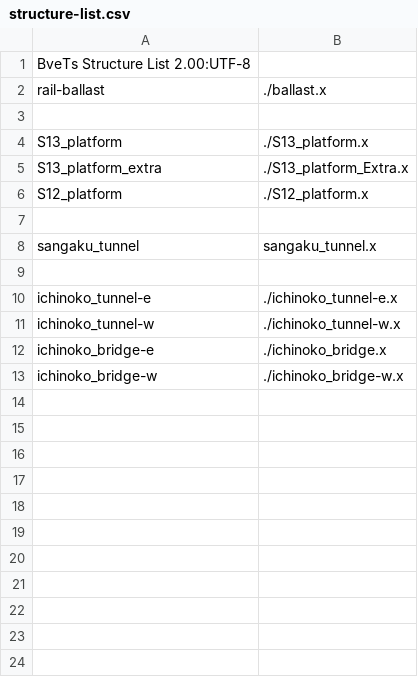
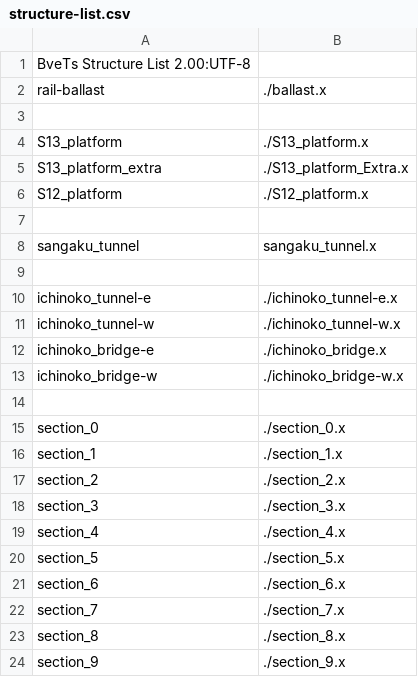
Before and after one commit to akashiyaki01c/BveKobeCitySubway, a CSV file: U-Line/Structure/structure-list.csv, drawn as a sheet; the diff names each change by its address in the sheet, - before the commit and + after, or states it on an @@ line.

```diff
--- a/U-Line/Structure/structure-list.csv
+++ b/U-Line/Structure/structure-list.csv
+row 14: (empty)
+row 15: section_0 | ./section_0.x
+row 16: section_1 | ./section_1.x
+row 17: section_2 | ./section_2.x
+row 18: section_3 | ./section_3.x
+row 19: section_4 | ./section_4.x
+row 20: section_5 | ./section_5.x
+row 21: section_6 | ./section_6.x
+row 22: section_7 | ./section_7.x
+row 23: section_8 | ./section_8.x
+row 24: section_9 | ./section_9.x
```
Also changed, not shown: 14 other files.
